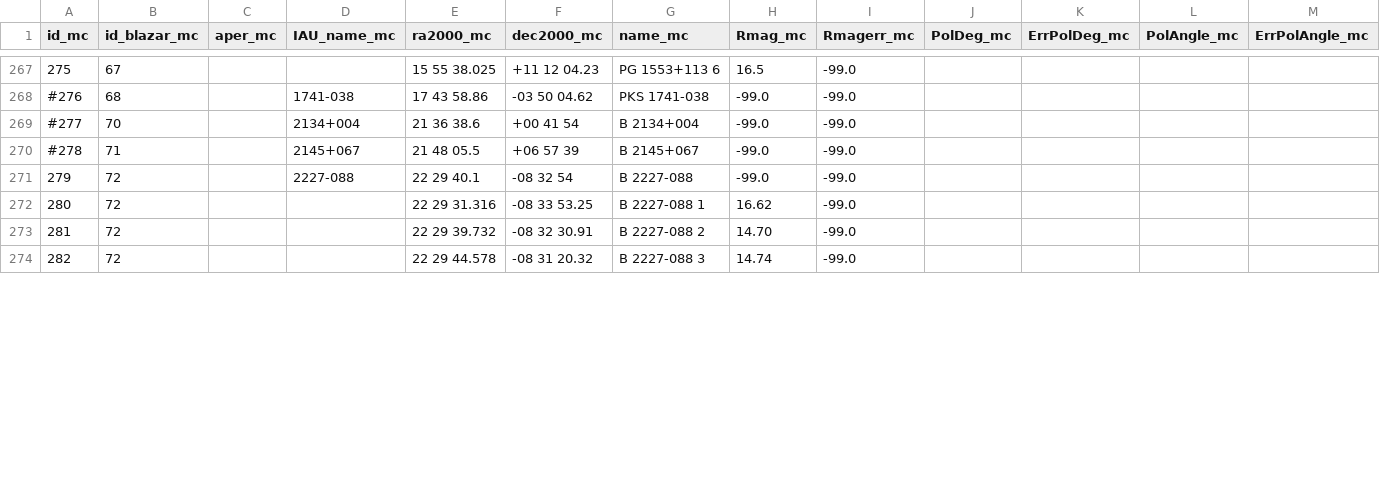
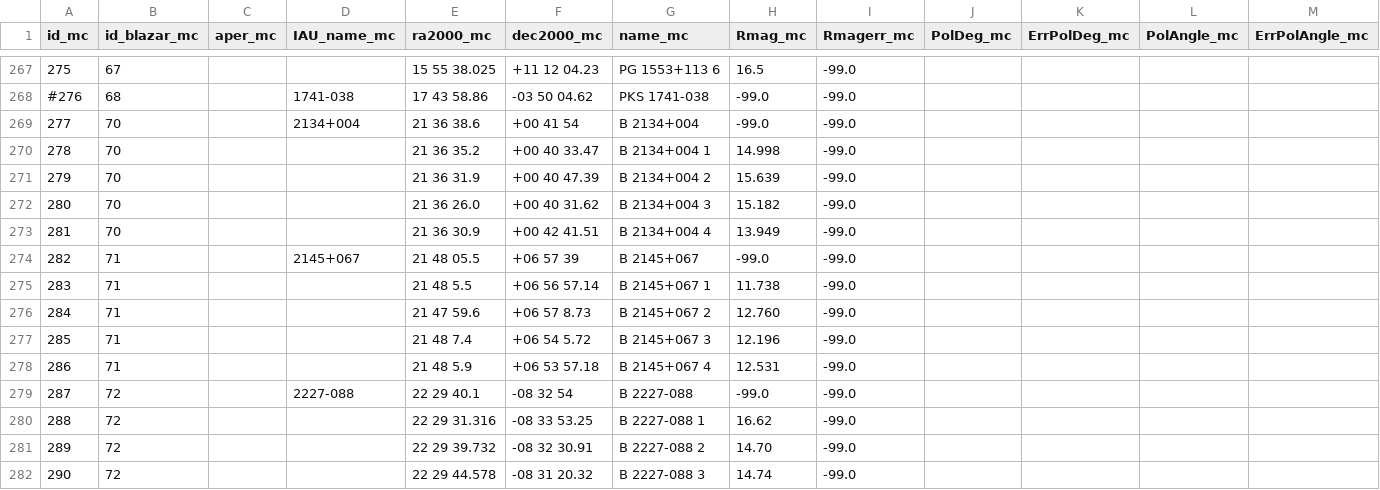
Before and after one commit to cesarhusrod/iop3, a CSV file: conf/blazar_photo_calib_last.csv, drawn as a sheet; only a part is shown, gaps mark what is left out; the diff covers the shown part only.

Commit message:
add calibration starts for 2134+004 and 2145+067

```diff
--- a/conf/blazar_photo_calib_last.csv
+++ b/conf/blazar_photo_calib_last.csv
@@ -268,7 +268,15 @@ id_mc,id_blazar_mc,aper_mc,IAU_name_mc,ra2000_mc,dec2000_mc,name_mc,Rmag_mc,Rmag
 #276,68,,"1741-038","17 43 58.86","-03 50 04.62","PKS 1741-038",-99.0,-99.0,,,,
-#277,70,,"2134+004","21 36 38.6","+00 41 54","B 2134+004",-99.0,-99.0,,,,
-#278,71,,"2145+067","21 48 05.5","+06 57 39","B 2145+067",-99.0,-99.0,,,,
-279,72,,"2227-088","22 29 40.1","-08 32 54","B 2227-088",-99.0,-99.0,,,,
-280,72,,"","22 29 31.316","-08 33 53.25","B 2227-088 1",16.62,-99.0,,,,
-281,72,,"","22 29 39.732","-08 32 30.91","B 2227-088 2",14.70,-99.0,,,,
-282,72,,"","22 29 44.578","-08 31 20.32","B 2227-088 3",14.74,-99.0,,,,
+277,70,,"2134+004","21 36 38.6","+00 41 54","B 2134+004",-99.0,-99.0,,,,
+278,70,,"","21 36 35.2","+00 40 33.47","B 2134+004 1",14.998,-99.0,,,,
+279,70,,"","21 36 31.9","+00 40 47.39","B 2134+004 2",15.639,-99.0,,,,
+280,70,,"","21 36 26.0","+00 40 31.62","B 2134+004 3",15.182,-99.0,,,,
+281,70,,"","21 36 30.9","+00 42 41.51","B 2134+004 4",13.949,-99.0,,,,
+282,71,,"2145+067","21 48 05.5","+06 57 39","B 2145+067",-99.0,-99.0,,,,
+283,71,,"","21 48 5.5","+06 56 57.14","B 2145+067 1",11.738,-99.0,,,,
+284,71,,"","21 47 59.6","+06 57 8.73","B 2145+067 2",12.760,-99.0,,,,
+285,71,,"","21 48 7.4","+06 54 5.72","B 2145+067 3",12.196,-99.0,,,,
+286,71,,"","21 48 5.9","+06 53 57.18","B 2145+067 4",12.531,-99.0,,,,
+287,72,,"2227-088","22 29 40.1","-08 32 54","B 2227-088",-99.0,-99.0,,,,
+288,72,,"","22 29 31.316","-08 33 53.25","B 2227-088 1",16.62,-99.0,,,,
+289,72,,"","22 29 39.732","-08 32 30.91","B 2227-088 2",14.70,-99.0,,,,
+290,72,,"","22 29 44.578","-08 31 20.32","B 2227-088 3",14.74,-99.0,,,,
```
Also changed, not shown: 1 added row and 17 edited cells elsewhere in this file.
